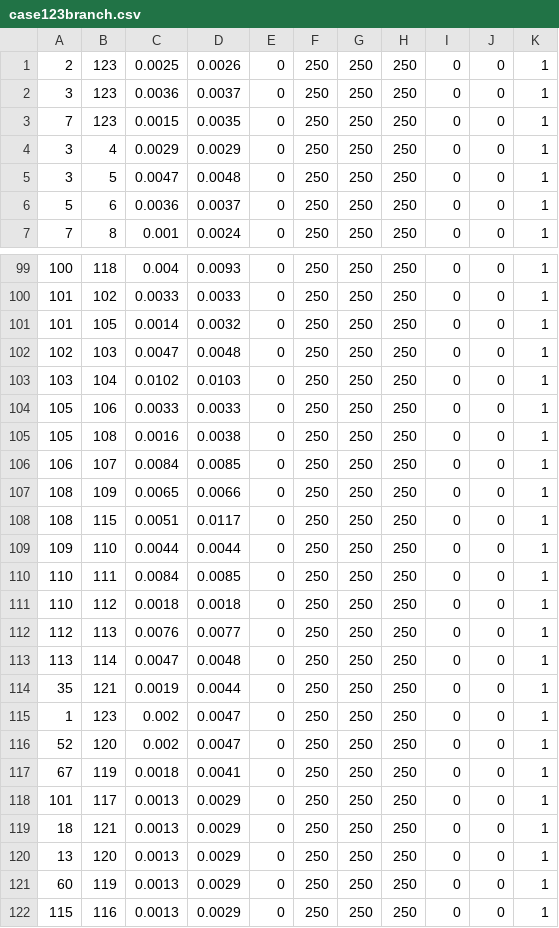
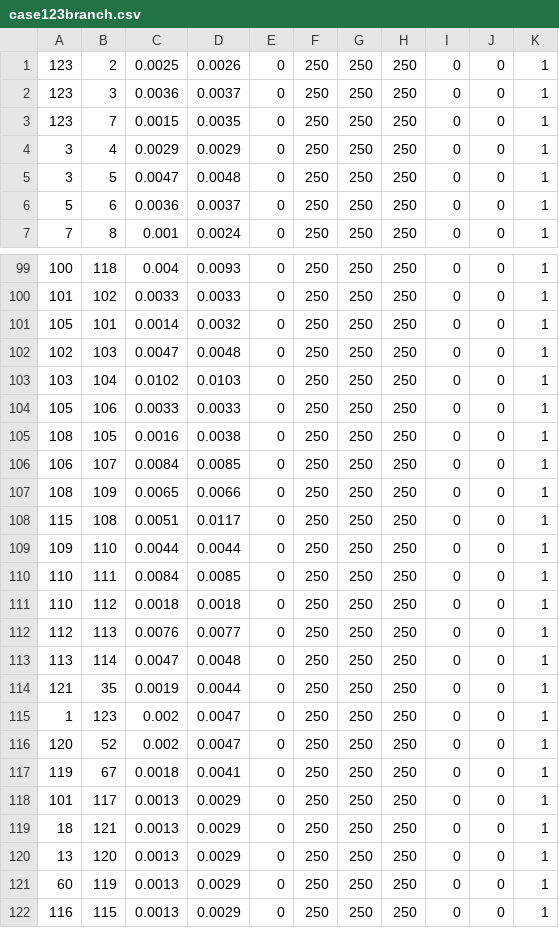
Before and after one commit to Matrixeigs/Optimization-techniques-and-applications-in-energy-systems, a CSV file: distribution_system_optimization/optimal_power_flow/case123branch.csv, drawn as a sheet; only a part is shown, gaps mark what is left out; the diff covers the shown part only.

Commit message:
update 123 case, with only one parent node

```diff
--- a/distribution_system_optimization/optimal_power_flow/case123branch.csv
+++ b/distribution_system_optimization/optimal_power_flow/case123branch.csv
@@ -1,4 +1,4 @@
-2,123,0.0025,0.0026,0,250,250,250,0,0,1
-3,123,0.0036,0.0037,0,250,250,250,0,0,1
-7,123,0.0015,0.0035,0,250,250,250,0,0,1
+123,2,0.0025,0.0026,0,250,250,250,0,0,1
+123,3,0.0036,0.0037,0,250,250,250,0,0,1
+123,7,0.0015,0.0035,0,250,250,250,0,0,1
 3,4,0.0029,0.0029,0,250,250,250,0,0,1
@@ -100,3 +100,3 @@
 101,102,0.0033,0.0033,0,250,250,250,0,0,1
-101,105,0.0014,0.0032,0,250,250,250,0,0,1
+105,101,0.0014,0.0032,0,250,250,250,0,0,1
 102,103,0.0047,0.0048,0,250,250,250,0,0,1
@@ -104,6 +104,6 @@
 105,106,0.0033,0.0033,0,250,250,250,0,0,1
-105,108,0.0016,0.0038,0,250,250,250,0,0,1
+108,105,0.0016,0.0038,0,250,250,250,0,0,1
 106,107,0.0084,0.0085,0,250,250,250,0,0,1
 108,109,0.0065,0.0066,0,250,250,250,0,0,1
-108,115,0.0051,0.0117,0,250,250,250,0,0,1
+115,108,0.0051,0.0117,0,250,250,250,0,0,1
 109,110,0.0044,0.0044,0,250,250,250,0,0,1
@@ -113,6 +113,6 @@
 113,114,0.0047,0.0048,0,250,250,250,0,0,1
-35,121,0.0019,0.0044,0,250,250,250,0,0,1
+121,35,0.0019,0.0044,0,250,250,250,0,0,1
 1,123,0.002,0.0047,0,250,250,250,0,0,1
-52,120,0.002,0.0047,0,250,250,250,0,0,1
-67,119,0.0018,0.0041,0,250,250,250,0,0,1
+120,52,0.002,0.0047,0,250,250,250,0,0,1
+119,67,0.0018,0.0041,0,250,250,250,0,0,1
 101,117,0.0013,0.0029,0,250,250,250,0,0,1
@@ -121,2 +121,2 @@
 60,119,0.0013,0.0029,0,250,250,250,0,0,1
-115,116,0.0013,0.0029,0,250,250,250,0,0,1
+116,115,0.0013,0.0029,0,250,250,250,0,0,1
```
Also changed, not shown: 6 edited cells elsewhere in this file, 1 other file.
